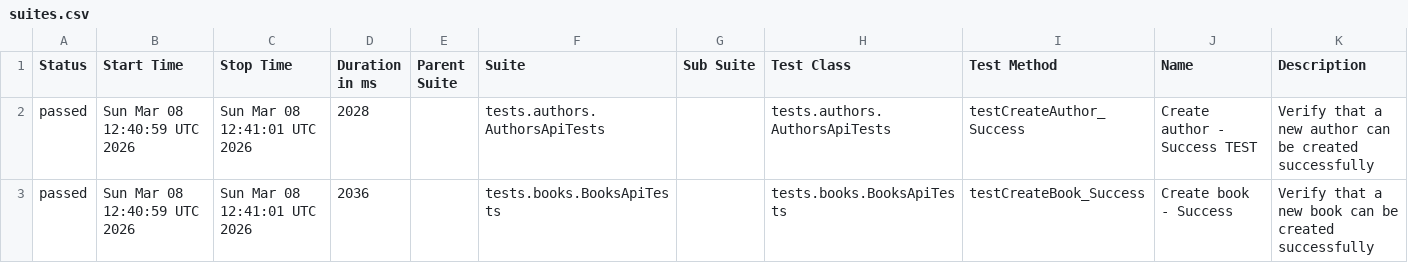
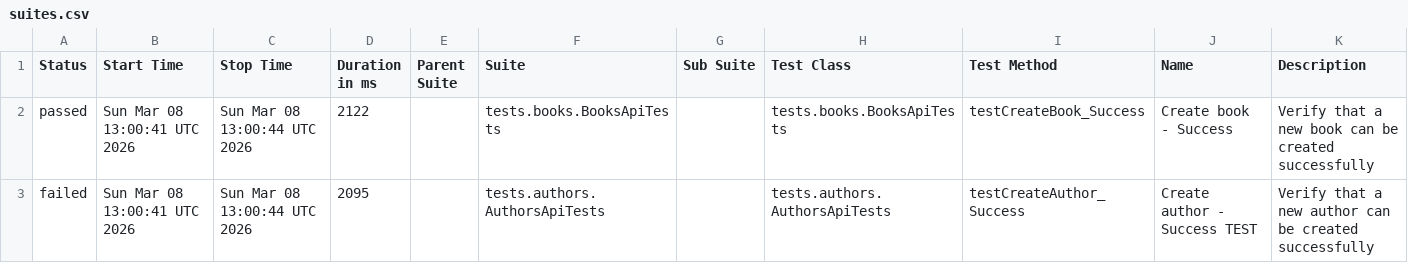
Before and after one commit to GalynaUdaltsova/bookstore-api-tests, a CSV file: data/suites.csv, drawn as a sheet.

```diff
--- a/data/suites.csv
+++ b/data/suites.csv
@@ -1,3 +1,3 @@
 "Status","Start Time","Stop Time","Duration in ms","Parent Suite","Suite","Sub Suite","Test Class","Test Method","Name","Description"
-"passed","Sun Mar 08 12:40:59 UTC 2026","Sun Mar 08 12:41:01 UTC 2026","2028","","tests.authors.AuthorsApiTests","","tests.authors.AuthorsApiTests","testCreateAuthor_Success","Create author - Success TEST","Verify that a new author can be created successfully"
-"passed","Sun Mar 08 12:40:59 UTC 2026","Sun Mar 08 12:41:01 UTC 2026","2036","","tests.books.BooksApiTests","","tests.books.BooksApiTests","testCreateBook_Success","Create book - Success","Verify that a new book can be created successfully"
+"passed","Sun Mar 08 13:00:41 UTC 2026","Sun Mar 08 13:00:44 UTC 2026","2122","","tests.books.BooksApiTests","","tests.books.BooksApiTests","testCreateBook_Success","Create book - Success","Verify that a new book can be created successfully"
+"failed","Sun Mar 08 13:00:41 UTC 2026","Sun Mar 08 13:00:44 UTC 2026","2095","","tests.authors.AuthorsApiTests","","tests.authors.AuthorsApiTests","testCreateAuthor_Success","Create author - Success TEST","Verify that a new author can be created successfully"
```
Also changed, not shown: 35 other files.
